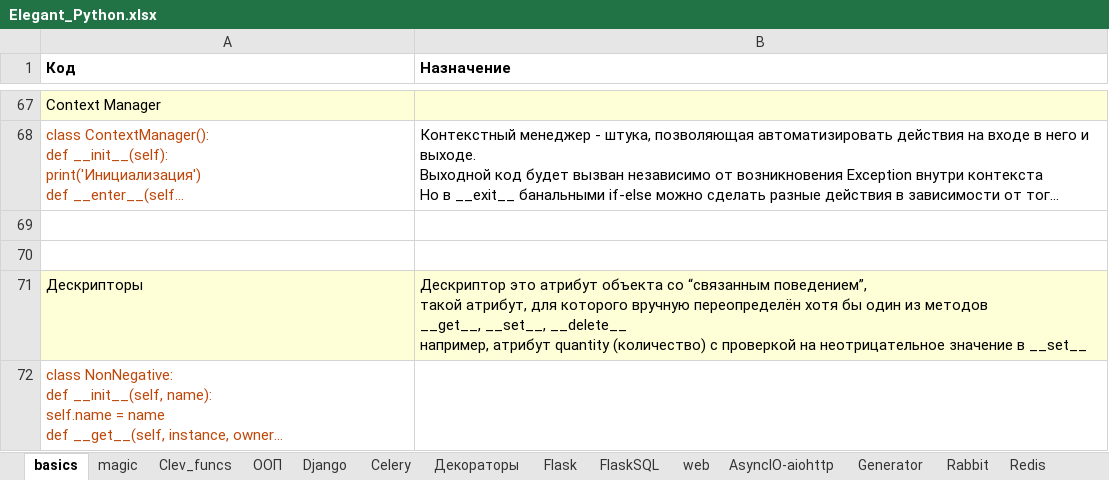
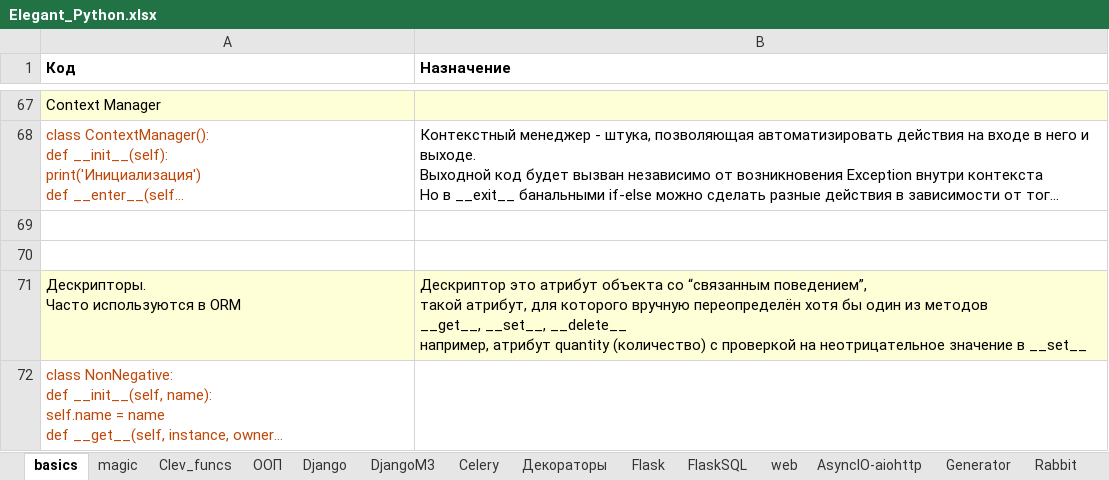
Before and after one commit to Antohnio123/HandshakesFastApi, an Excel workbook: Elegant_Python.xlsx, sheet basics, drawn as a sheet; only a part is shown, gaps mark what is left out; long unchanged cells end in …; values as stored, in another font and other column widths than the file's, no borders; ↵ is a line break in a cell; the diff names each change by its address in the sheet, - before the commit and + after, or states it on an @@ line.

```diff
--- a/Elegant_Python.xlsx (sheet basics)
+++ b/Elegant_Python.xlsx (sheet basics)
+sheet tab: DjangoM3
-A71 (Код): Дескрипторы
+A71 (Код): Дескрипторы. ↵ Часто используются в ORM
```
Also changed, not shown: sheet magic, sheet Django, 2 other files.
